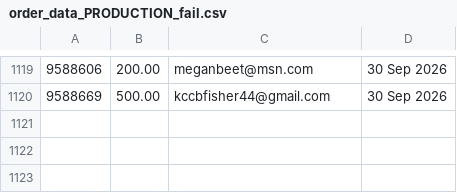
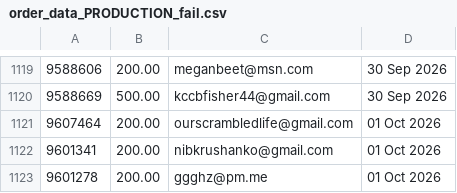
Before and after one commit to jdeck88/ffcsa_scripts, a CSV file: localline/data/order_data_PRODUCTION_fail.csv, drawn as a sheet; only a part is shown, gaps mark what is left out.

```diff
--- a/localline/data/order_data_PRODUCTION_fail.csv
+++ b/localline/data/order_data_PRODUCTION_fail.csv
@@ -1120 +1120,4 @@
 9588669,500.00,kccbfisher44@gmail.com,30 Sep 2026
+9607464,200.00,ourscrambledlife@gmail.com,01 Oct 2026
+9601341,200.00,nibkrushanko@gmail.com,01 Oct 2026
+9601278,200.00,ggghz@pm.me,01 Oct 2026
```
Also changed, not shown: localline/data/order_data_PRODUCTION_success.csv.
